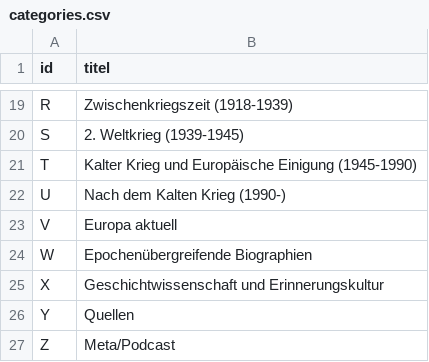
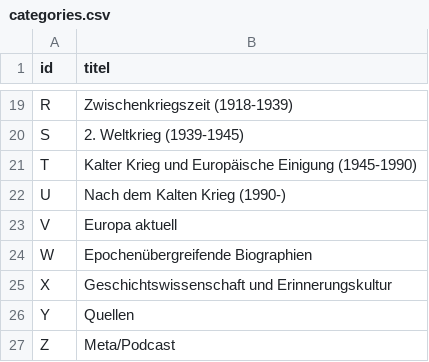
Before and after one commit to michaelrath-work/geschichte-eur0pas-podcast, a CSV file: meta/categories.csv, drawn as a sheet; only a part is shown, gaps mark what is left out.

Commit message:
GEP-002: fix typo

```diff
--- a/meta/categories.csv
+++ b/meta/categories.csv
@@ -24,3 +24,3 @@ V,Europa aktuell
 W,Epochenübergreifende Biographien
-X,Geschichtwissenschaft und Erinnerungskultur
+X,Geschichtswissenschaft und Erinnerungskultur
 Y,Quellen
```
Also changed, not shown: 1 other file.
